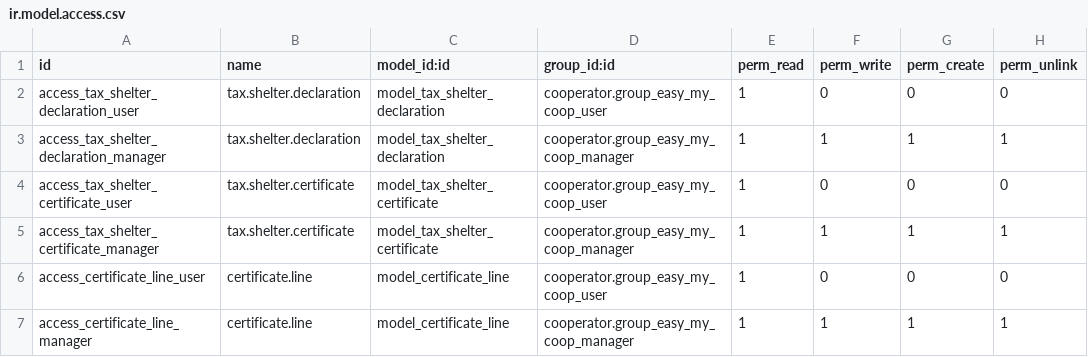
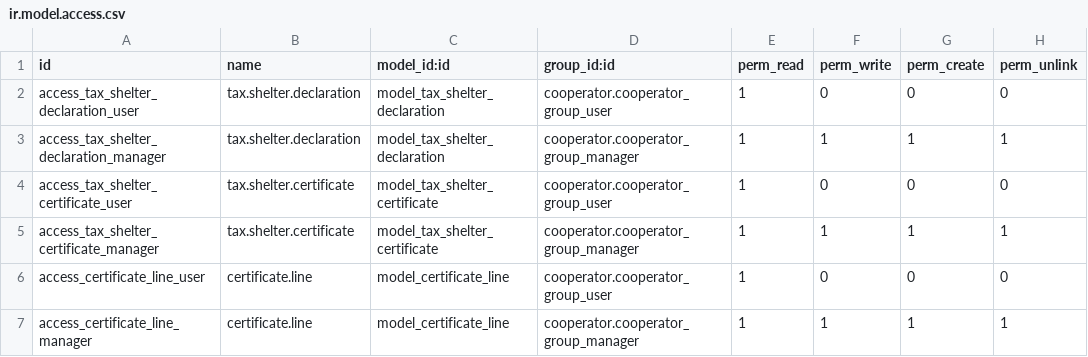
Before and after one commit to OCA/cooperative, a CSV file: l10n_be_cooperator/security/ir.model.access.csv, drawn as a sheet.

Commit message:
[REF] cooperator : rename group xml ids

```diff
--- a/l10n_be_cooperator/security/ir.model.access.csv
+++ b/l10n_be_cooperator/security/ir.model.access.csv
@@ -1,7 +1,7 @@
 id,name,model_id:id,group_id:id,perm_read,perm_write,perm_create,perm_unlink
-access_tax_shelter_declaration_user,tax.shelter.declaration,model_tax_shelter_declaration,cooperator.group_easy_my_coop_user,1,0,0,0
-access_tax_shelter_declaration_manager,tax.shelter.declaration,model_tax_shelter_declaration,cooperator.group_easy_my_coop_manager,1,1,1,1
-access_tax_shelter_certificate_user,tax.shelter.certificate,model_tax_shelter_certificate,cooperator.group_easy_my_coop_user,1,0,0,0
-access_tax_shelter_certificate_manager,tax.shelter.certificate,model_tax_shelter_certificate,cooperator.group_easy_my_coop_manager,1,1,1,1
-access_certificate_line_user,certificate.line,model_certificate_line,cooperator.group_easy_my_coop_user,1,0,0,0
-access_certificate_line_manager,certificate.line,model_certificate_line,cooperator.group_easy_my_coop_manager,1,1,1,1
+access_tax_shelter_declaration_user,tax.shelter.declaration,model_tax_shelter_declaration,cooperator.cooperator_group_user,1,0,0,0
+access_tax_shelter_declaration_manager,tax.shelter.declaration,model_tax_shelter_declaration,cooperator.cooperator_group_manager,1,1,1,1
+access_tax_shelter_certificate_user,tax.shelter.certificate,model_tax_shelter_certificate,cooperator.cooperator_group_user,1,0,0,0
+access_tax_shelter_certificate_manager,tax.shelter.certificate,model_tax_shelter_certificate,cooperator.cooperator_group_manager,1,1,1,1
+access_certificate_line_user,certificate.line,model_certificate_line,cooperator.cooperator_group_user,1,0,0,0
+access_certificate_line_manager,certificate.line,model_certificate_line,cooperator.cooperator_group_manager,1,1,1,1
```
Also changed, not shown: 1 other file.
